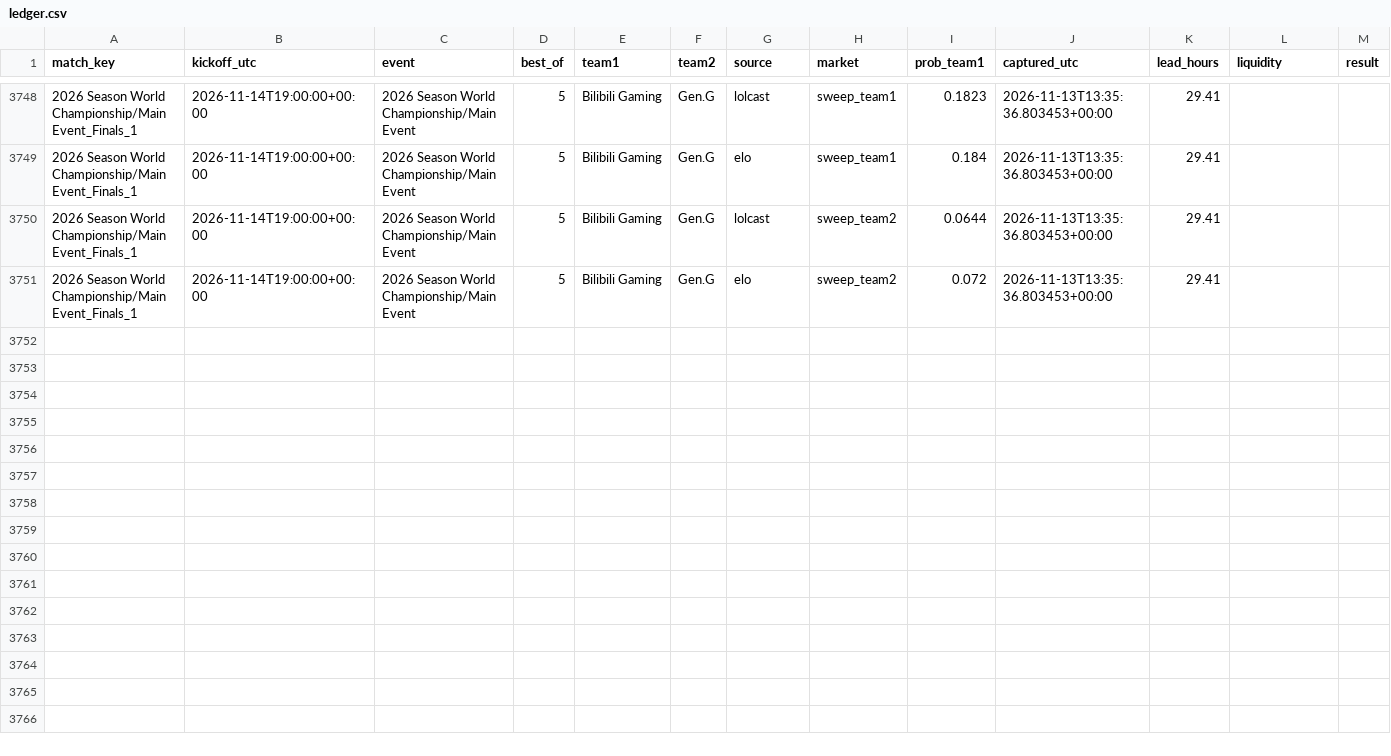
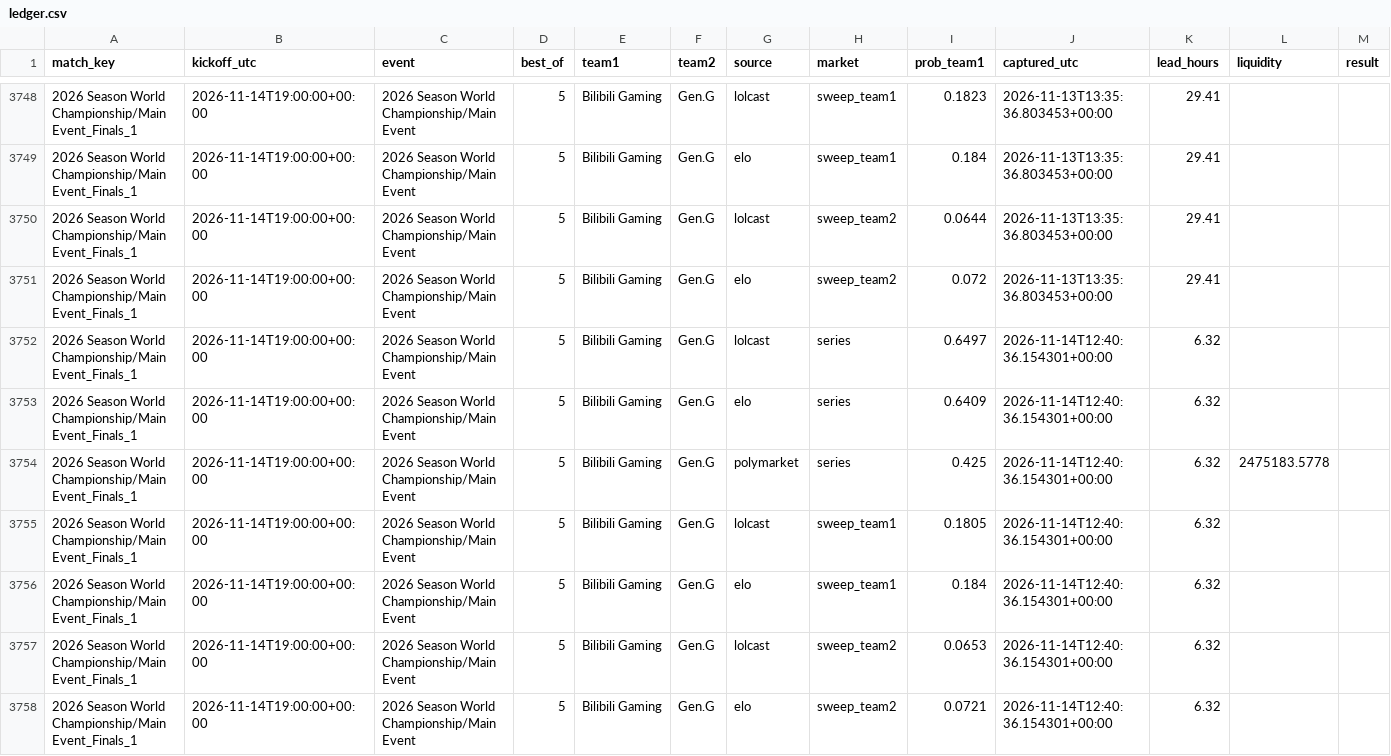
Before and after one commit to Aureli01918/lolcast, a CSV file: data/ledger.csv, drawn as a sheet; only a part is shown, gaps mark what is left out; rows hold the shown columns only; the diff names each change by its address in the sheet, - before the commit and + after, or states it on an @@ line.

```diff
--- a/data/ledger.csv
+++ b/data/ledger.csv
+row 3752: 2026 Season World Championship/Main Event_Finals_1 | 2026-11-14T19:00:00+00:00 | 2026 Season World Championship/Main Event | 5 | Bilibili Gaming | Gen.G | lolcast | series | 0.6497 | 2026-11-14T12:40:36.154301+00:00 | 6.32
+row 3753: 2026 Season World Championship/Main Event_Finals_1 | 2026-11-14T19:00:00+00:00 | 2026 Season World Championship/Main Event | 5 | Bilibili Gaming | Gen.G | elo | series | 0.6409 | 2026-11-14T12:40:36.154301+00:00 | 6.32
+row 3754: 2026 Season World Championship/Main Event_Finals_1 | 2026-11-14T19:00:00+00:00 | 2026 Season World Championship/Main Event | 5 | Bilibili Gaming | Gen.G | polymarket | series | 0.425 | 2026-11-14T12:40:36.154301+00:00 | 6.32 | 2475183.5778
+row 3755: 2026 Season World Championship/Main Event_Finals_1 | 2026-11-14T19:00:00+00:00 | 2026 Season World Championship/Main Event | 5 | Bilibili Gaming | Gen.G | lolcast | sweep_team1 | 0.1805 | 2026-11-14T12:40:36.154301+00:00 | 6.32
+row 3756: 2026 Season World Championship/Main Event_Finals_1 | 2026-11-14T19:00:00+00:00 | 2026 Season World Championship/Main Event | 5 | Bilibili Gaming | Gen.G | elo | sweep_team1 | 0.184 | 2026-11-14T12:40:36.154301+00:00 | 6.32
+row 3757: 2026 Season World Championship/Main Event_Finals_1 | 2026-11-14T19:00:00+00:00 | 2026 Season World Championship/Main Event | 5 | Bilibili Gaming | Gen.G | lolcast | sweep_team2 | 0.0653 | 2026-11-14T12:40:36.154301+00:00 | 6.32
+row 3758: 2026 Season World Championship/Main Event_Finals_1 | 2026-11-14T19:00:00+00:00 | 2026 Season World Championship/Main Event | 5 | Bilibili Gaming | Gen.G | elo | sweep_team2 | 0.0721 | 2026-11-14T12:40:36.154301+00:00 | 6.32
```
